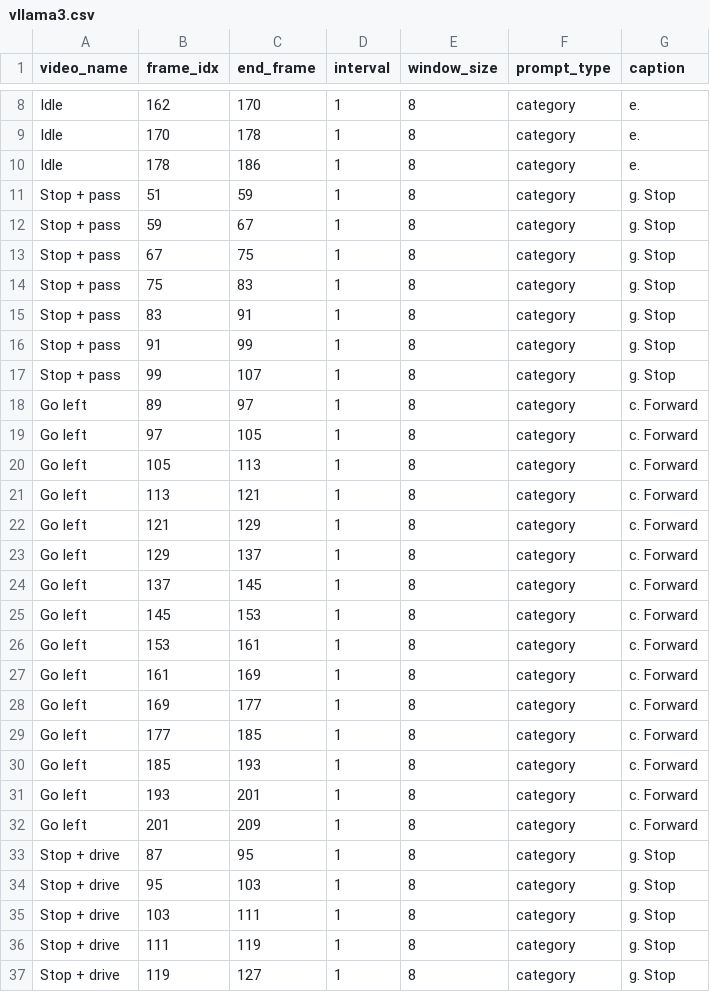
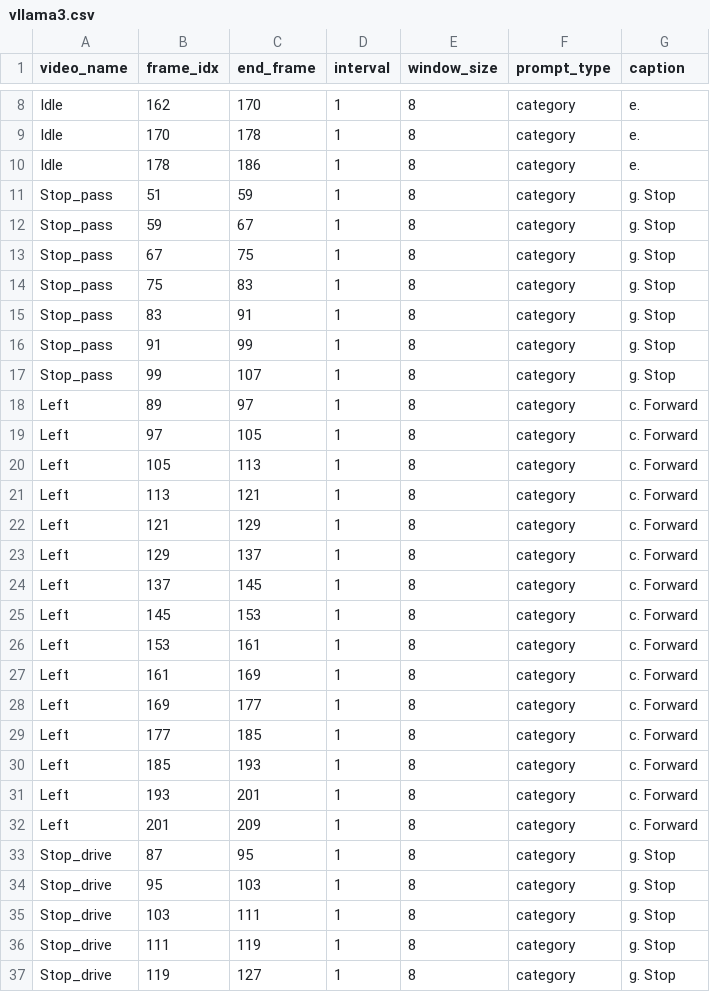
Before and after one commit to tbosse20/gest_VLM_eval, a CSV file: results/data/captions/category/vllama3.csv, drawn as a sheet; only a part is shown, gaps mark what is left out; the diff covers the shown part only.

```diff
--- a/results/data/captions/category/vllama3.csv
+++ b/results/data/captions/category/vllama3.csv
@@ -10,28 +10,28 @@ Idle,170,178,1,8,category,e.
 Idle,178,186,1,8,category,e.
-Stop + pass,51,59,1,8,category,g. Stop
-Stop + pass,59,67,1,8,category,g. Stop
-Stop + pass,67,75,1,8,category,g. Stop
-Stop + pass,75,83,1,8,category,g. Stop
-Stop + pass,83,91,1,8,category,g. Stop
-Stop + pass,91,99,1,8,category,g. Stop
-Stop + pass,99,107,1,8,category,g. Stop
-Go left,89,97,1,8,category,c. Forward
-Go left,97,105,1,8,category,c. Forward
-Go left,105,113,1,8,category,c. Forward
-Go left,113,121,1,8,category,c. Forward
-Go left,121,129,1,8,category,c. Forward
-Go left,129,137,1,8,category,c. Forward
-Go left,137,145,1,8,category,c. Forward
-Go left,145,153,1,8,category,c. Forward
-Go left,153,161,1,8,category,c. Forward
-Go left,161,169,1,8,category,c. Forward
-Go left,169,177,1,8,category,c. Forward
-Go left,177,185,1,8,category,c. Forward
-Go left,185,193,1,8,category,c. Forward
-Go left,193,201,1,8,category,c. Forward
-Go left,201,209,1,8,category,c. Forward
-Stop + drive,87,95,1,8,category,g. Stop
-Stop + drive,95,103,1,8,category,g. Stop
-Stop + drive,103,111,1,8,category,g. Stop
-Stop + drive,111,119,1,8,category,g. Stop
-Stop + drive,119,127,1,8,category,g. Stop
+Stop_pass,51,59,1,8,category,g. Stop
+Stop_pass,59,67,1,8,category,g. Stop
+Stop_pass,67,75,1,8,category,g. Stop
+Stop_pass,75,83,1,8,category,g. Stop
+Stop_pass,83,91,1,8,category,g. Stop
+Stop_pass,91,99,1,8,category,g. Stop
+Stop_pass,99,107,1,8,category,g. Stop
+Left,89,97,1,8,category,c. Forward
+Left,97,105,1,8,category,c. Forward
+Left,105,113,1,8,category,c. Forward
+Left,113,121,1,8,category,c. Forward
+Left,121,129,1,8,category,c. Forward
+Left,129,137,1,8,category,c. Forward
+Left,137,145,1,8,category,c. Forward
+Left,145,153,1,8,category,c. Forward
+Left,153,161,1,8,category,c. Forward
+Left,161,169,1,8,category,c. Forward
+Left,169,177,1,8,category,c. Forward
+Left,177,185,1,8,category,c. Forward
+Left,185,193,1,8,category,c. Forward
+Left,193,201,1,8,category,c. Forward
+Left,201,209,1,8,category,c. Forward
+Stop_drive,87,95,1,8,category,g. Stop
+Stop_drive,95,103,1,8,category,g. Stop
+Stop_drive,103,111,1,8,category,g. Stop
+Stop_drive,111,119,1,8,category,g. Stop
+Stop_drive,119,127,1,8,category,g. Stop
```
Also changed, not shown: 19 edited cells elsewhere in this file, data/labels/firsthand.csv, results/data/metrics/to_gt/human.csv, 32 other files.
